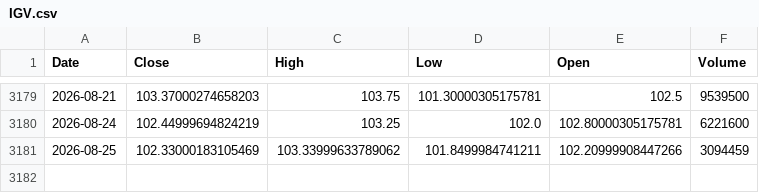
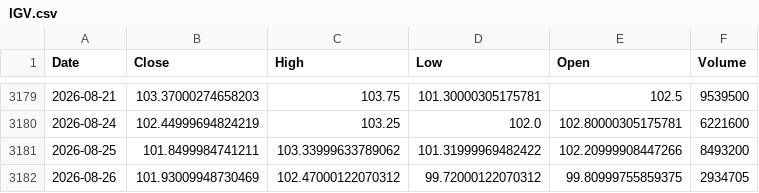
Before and after one commit to kittycapital/btc-asset-correlation, a CSV file: data/IGV.csv, drawn as a sheet; only a part is shown, gaps mark what is left out.

```diff
--- a/data/IGV.csv
+++ b/data/IGV.csv
@@ -3180,2 +3180,3 @@ Date,Close,High,Low,Open,Volume
 2026-08-24,102.44999694824219,103.25,102.0,102.80000305175781,6221600
-2026-08-25,102.33000183105469,103.33999633789062,101.8499984741211,102.20999908447266,3094459
+2026-08-25,101.8499984741211,103.33999633789062,101.31999969482422,102.20999908447266,8493200
+2026-08-26,101.93009948730469,102.47000122070312,99.72000122070312,99.80999755859375,2934705
```
Also changed, not shown: data/BTC.csv, data/DXY.csv, 4 other files.
